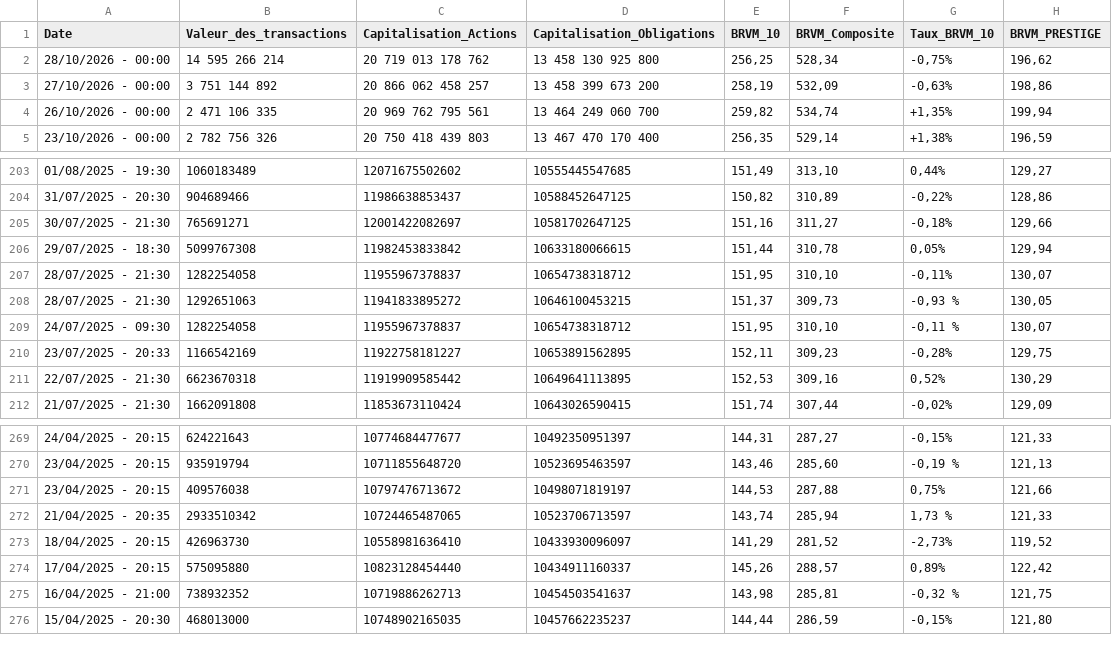
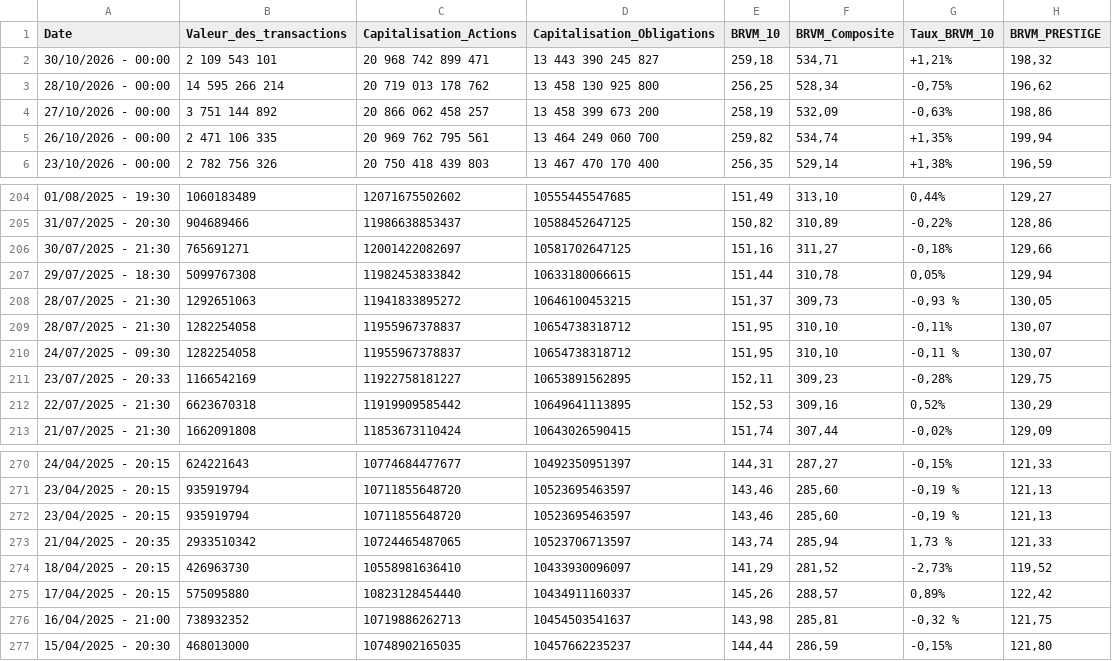
Before and after one commit to spoudar/brvm-data-automation, a CSV file: data/brvm_market_data.csv, drawn as a sheet; only a part is shown, gaps mark what is left out.

```diff
--- a/data/brvm_market_data.csv
+++ b/data/brvm_market_data.csv
@@ -1,2 +1,3 @@
 Date,Valeur_des_transactions,Capitalisation_Actions,Capitalisation_Obligations,BRVM_10,BRVM_Composite,Taux_BRVM_10,BRVM_PRESTIGE
+30/10/2026 - 00:00,2 109 543 101,20 968 742 899 471,13 443 390 245 827,"259,18","534,71","+1,21%","198,32"
 28/10/2026 - 00:00,14 595 266 214,20 719 013 178 762,13 458 130 925 800,"256,25","528,34","-0,75%","196,62"
@@ -206,4 +207,4 @@
 29/07/2025 - 18:30,5099767308,11982453833842,10633180066615,"151,44","310,78","0,05%","129,94"
+28/07/2025 - 21:30,1292651063,11941833895272,10646100453215,"151,37","309,73","-0,93 %","130,05"
 28/07/2025 - 21:30,1282254058,11955967378837,10654738318712,"151,95","310,10","-0,11%","130,07"
-28/07/2025 - 21:30,1292651063,11941833895272,10646100453215,"151,37","309,73","-0,93 %","130,05"
 24/07/2025 - 09:30,1282254058,11955967378837,10654738318712,"151,95","310,10","-0,11 %","130,07"
@@ -270,3 +271,3 @@
 23/04/2025 - 20:15,935919794,10711855648720,10523695463597,"143,46","285,60","-0,19 %","121,13"
-23/04/2025 - 20:15,409576038,10797476713672,10498071819197,"144,53","287,88","0,75%","121,66"
+23/04/2025 - 20:15,935919794,10711855648720,10523695463597,"143,46","285,60","-0,19 %","121,13"
 21/04/2025 - 20:35,2933510342,10724465487065,10523706713597,"143,74","285,94","1,73 %","121,33"
```
